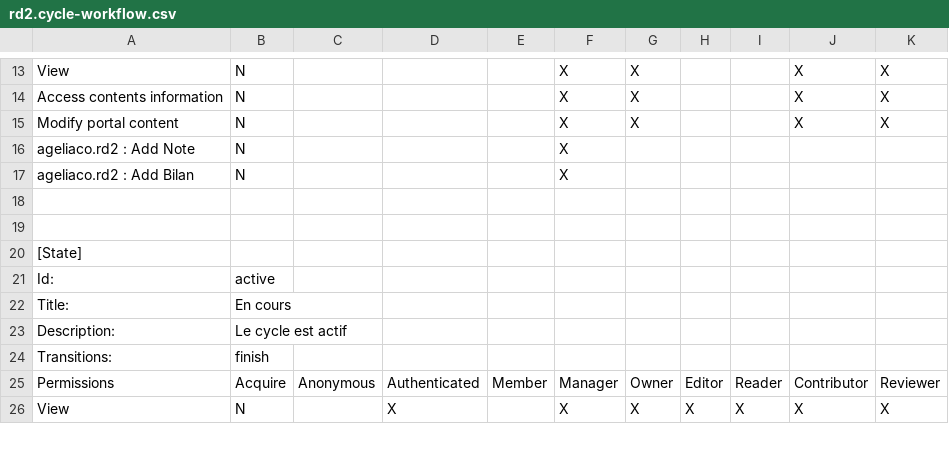
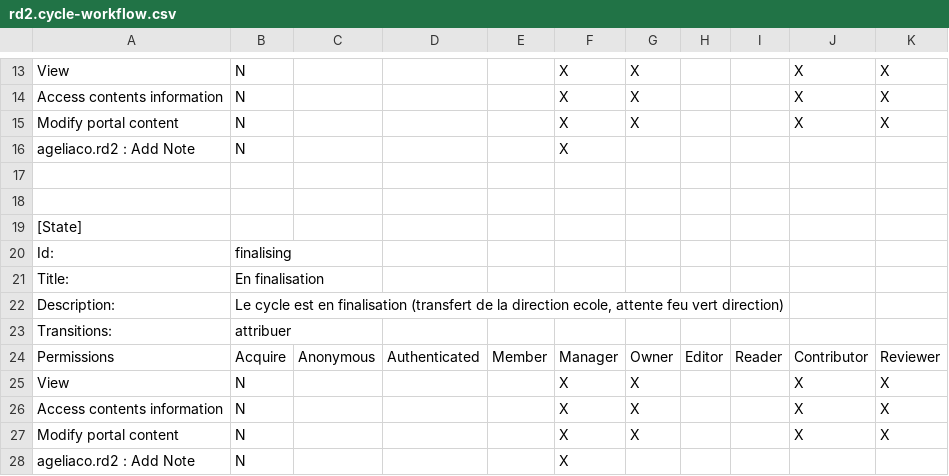
Before and after one commit to renfers/ageliaco.rd2, a CSV file: ageliaco/rd2/profiles/default/workflow_csv/rd2.cycle-workflow.csv, drawn as a sheet; only a part is shown, gaps mark what is left out; the shorter side is filled out with more unchanged rows; the diff covers the shown part only.

```diff
--- a/ageliaco/rd2/profiles/default/workflow_csv/rd2.cycle-workflow.csv
+++ b/ageliaco/rd2/profiles/default/workflow_csv/rd2.cycle-workflow.csv
@@ -16,2 +16,13 @@ Modify portal content,N,,,,X,X,,,X,X
 ageliaco.rd2 : Add Note,N,,,,X,,,,,
-ageliaco.rd2 : Add Bilan,N,,,,X,,,,,
+,,,,,,,,,,
+,,,,,,,,,,
+[State],,,,,,,,,,
+Id:,finalising,,,,,,,,,
+Title:,En finalisation,,,,,,,,,
+Description:,"Le cycle est en finalisation (transfert de la direction ecole, attente feu vert direction)",,,,,,,,,
+Transitions:,attribuer,,,,,,,,,
+Permissions,Acquire,Anonymous,Authenticated,Member,Manager,Owner,Editor,Reader,Contributor,Reviewer
+View,N,,,,X,X,,,X,X
+Access contents information,N,,,,X,X,,,X,X
+Modify portal content,N,,,,X,X,,,X,X
+ageliaco.rd2 : Add Note,N,,,,X,,,,,
```
Also changed, not shown: 37 added rows and 29 edited cells elsewhere in this file, ageliaco/rd2/profiles/default/workflow_csv/rd2.projet-workflow.csv, 15 other files.
